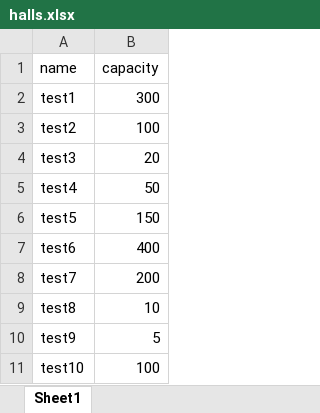
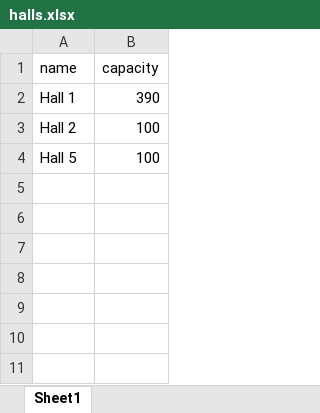
Before and after one commit to hussein1574/Student-Management-System-Customized-Web-Application-Python-Integrated, an Excel workbook: app/scripts/halls.xlsx, sheet Sheet1, drawn as a sheet; values as stored, in another font and other column widths than the file's, no borders; removed rows and columns are numbered as before the commit, all else as after; the diff names each change by its address in the sheet, - before the commit and + after, or states it on an @@ line.

Commit message:
Added a page for time tables , finished the lecture time table generation page , modified the finished courses api to return each semster courses

```diff
--- a/app/scripts/halls.xlsx (sheet Sheet1)
+++ b/app/scripts/halls.xlsx (sheet Sheet1)
-row 2: test1 | 300
+row 2: Hall 1 | 390
-A3 (name): test2
+A3 (name): Hall 2
-row 4: test3 | 20
-row 5: test4 | 50
-row 6: test5 | 150
-row 7: test6 | 400
-row 8: test7 | 200
-row 9: test8 | 10
-row 10: test9 | 5
-A4 (name): test10
+A4 (name): Hall 5
```
Also changed, not shown: app/scripts/Exams_Table.xlsx, app/scripts/conflict_table.xlsx, 22 other files.
